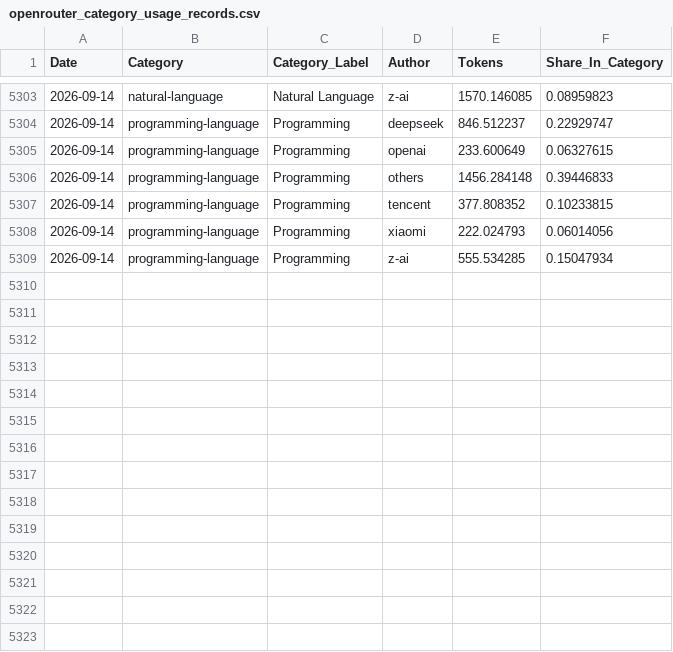
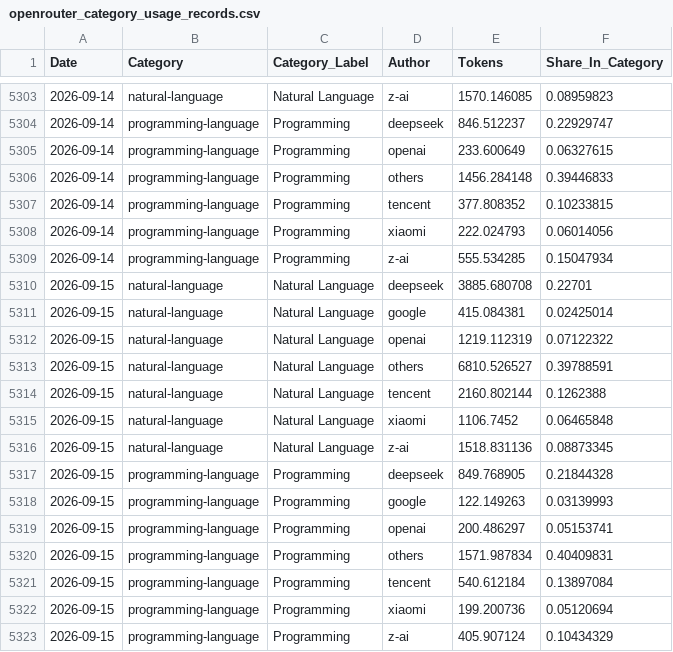
Before and after one commit to Kenneth-Top/workflows-, a CSV file: openrouter_category_usage_records.csv, drawn as a sheet; only a part is shown, gaps mark what is left out.

```diff
--- a/openrouter_category_usage_records.csv
+++ b/openrouter_category_usage_records.csv
@@ -5309 +5309,15 @@
 2026-09-14,programming-language,Programming,z-ai,555.534285,0.15047934
+2026-09-15,natural-language,Natural Language,deepseek,3885.680708,0.22701
+2026-09-15,natural-language,Natural Language,google,415.084381,0.02425014
+2026-09-15,natural-language,Natural Language,openai,1219.112319,0.07122322
+2026-09-15,natural-language,Natural Language,others,6810.526527,0.39788591
+2026-09-15,natural-language,Natural Language,tencent,2160.802144,0.1262388
+2026-09-15,natural-language,Natural Language,xiaomi,1106.7452,0.06465848
+2026-09-15,natural-language,Natural Language,z-ai,1518.831136,0.08873345
+2026-09-15,programming-language,Programming,deepseek,849.768905,0.21844328
+2026-09-15,programming-language,Programming,google,122.149263,0.03139993
+2026-09-15,programming-language,Programming,openai,200.486297,0.05153741
+2026-09-15,programming-language,Programming,others,1571.987834,0.40409831
+2026-09-15,programming-language,Programming,tencent,540.612184,0.13897084
+2026-09-15,programming-language,Programming,xiaomi,199.200736,0.05120694
+2026-09-15,programming-language,Programming,z-ai,405.907124,0.10434329
```
Also changed, not shown: openrouter_apps_records.csv, openrouter_market_share_records.csv, 2 other files.
